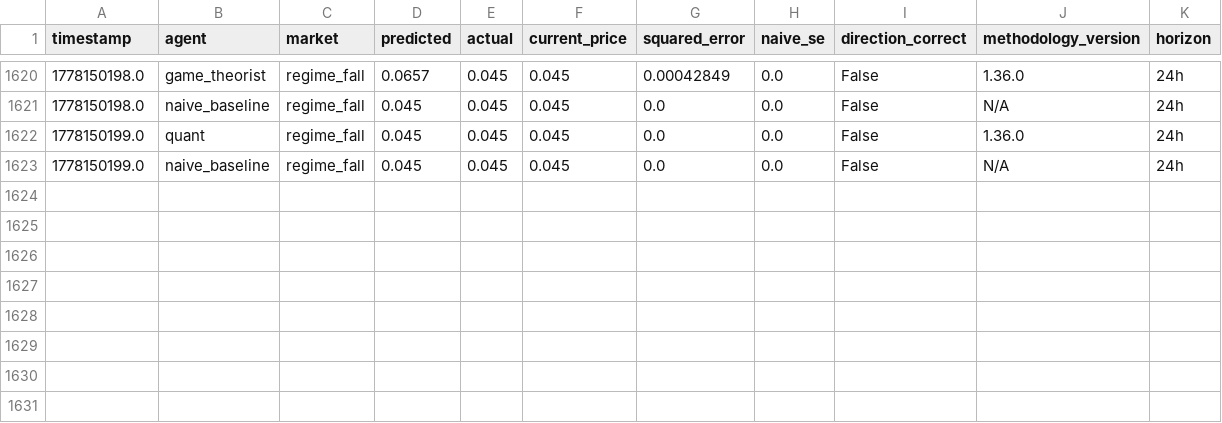
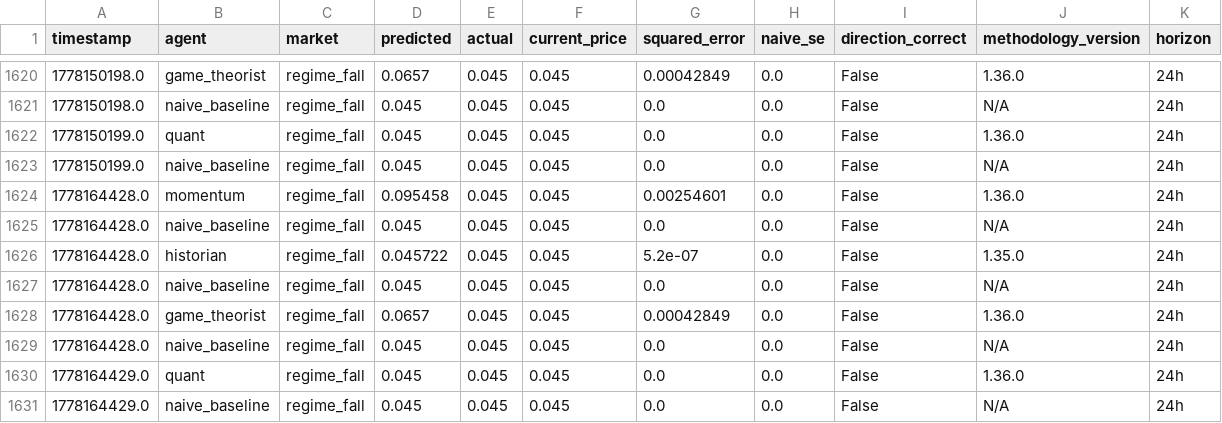
Before and after one commit to pairie-koh/Oracle-Labs-V2, a CSV file: scores_history.csv, drawn as a sheet; only a part is shown, gaps mark what is left out; the diff names each change by its address in the sheet, - before the commit and + after, or states it on an @@ line.

```diff
--- a/scores_history.csv
+++ b/scores_history.csv
+row 1624: 1778164428.0 | momentum | regime_fall | 0.095458 | 0.045 | 0.045 | 0.00254601 | 0.0 | False | 1.36.0 | 24h
+row 1625: 1778164428.0 | naive_baseline | regime_fall | 0.045 | 0.045 | 0.045 | 0.0 | 0.0 | False | N/A | 24h
+row 1626: 1778164428.0 | historian | regime_fall | 0.045722 | 0.045 | 0.045 | 5.2e-07 | 0.0 | False | 1.35.0 | 24h
+row 1627: 1778164428.0 | naive_baseline | regime_fall | 0.045 | 0.045 | 0.045 | 0.0 | 0.0 | False | N/A | 24h
+row 1628: 1778164428.0 | game_theorist | regime_fall | 0.0657 | 0.045 | 0.045 | 0.00042849 | 0.0 | False | 1.36.0 | 24h
+row 1629: 1778164428.0 | naive_baseline | regime_fall | 0.045 | 0.045 | 0.045 | 0.0 | 0.0 | False | N/A | 24h
+row 1630: 1778164429.0 | quant | regime_fall | 0.045 | 0.045 | 0.045 | 0.0 | 0.0 | False | 1.36.0 | 24h
+row 1631: 1778164429.0 | naive_baseline | regime_fall | 0.045 | 0.045 | 0.045 | 0.0 | 0.0 | False | N/A | 24h
```
Also changed, not shown: price_history/prices.csv, 21 other files.
